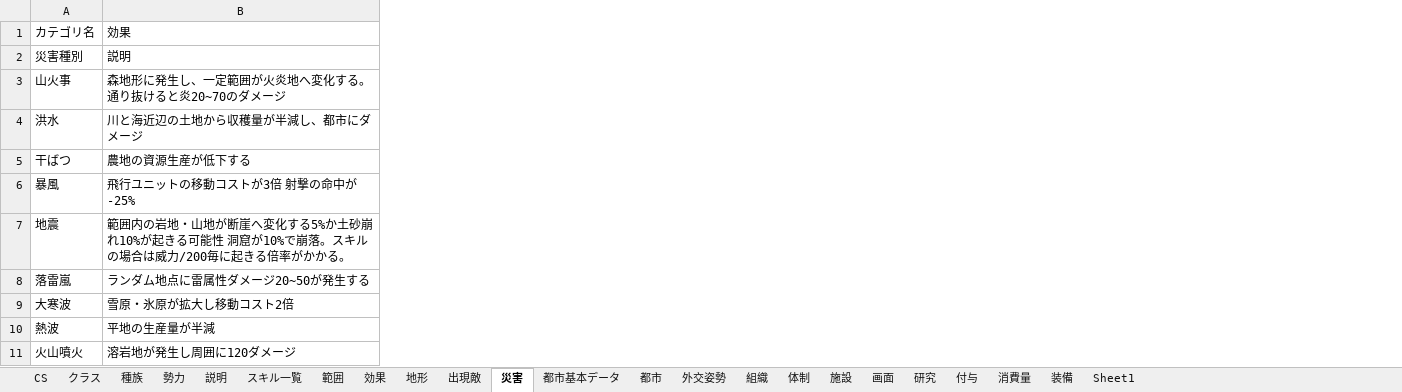
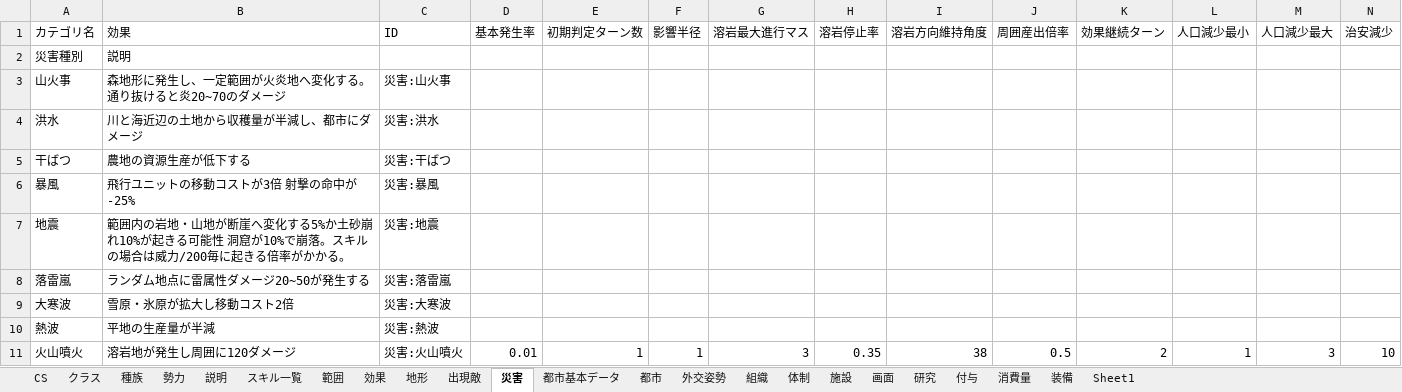
Before and after one commit to siev0000/fantasy_Strategy, an Excel workbook: data/source/game_data.xlsm, sheet 災害, drawn as a sheet; only a part is shown; values as stored, in another font and other column widths than the file's, no borders; the diff names each change by its address in the sheet, - before the commit and + after, or states it on an @@ line.

```diff
--- a/data/source/game_data.xlsm (sheet 災害)
+++ b/data/source/game_data.xlsm (sheet 災害)
+column C (ID), rows 3-11: 災害:山火事 | 災害:洪水 | 災害:干ばつ | 災害:暴風 | 災害:地震 | 災害:落雷嵐 | 災害:大寒波 | 災害:熱波 | 災害:火山噴火
+column D (基本発生率), row 11: 0.01
+column E (初期判定ターン数), row 11: 1
+column F (影響半径), row 11: 1
+column G (溶岩最大進行マス), row 11: 3
+column H (溶岩停止率), row 11: 0.35
+column I (溶岩方向維持角度), row 11: 38
+column J (周囲産出倍率), row 11: 0.5
+column K (効果継続ターン), row 11: 2
+column L (人口減少最小), row 11: 1
+column M (人口減少最大), row 11: 3
+column N (治安減少), row 11: 10
```
Also changed, not shown: sheet 施設, sheet 地形, sheet CS, sheet 範囲, sheet 消費量, sheet スキル一覧, 2 more sheets, 45 other files.
